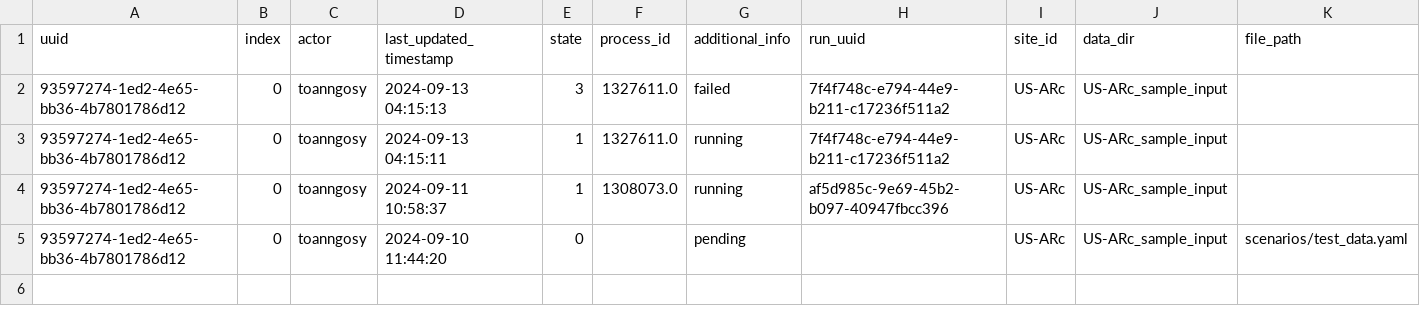
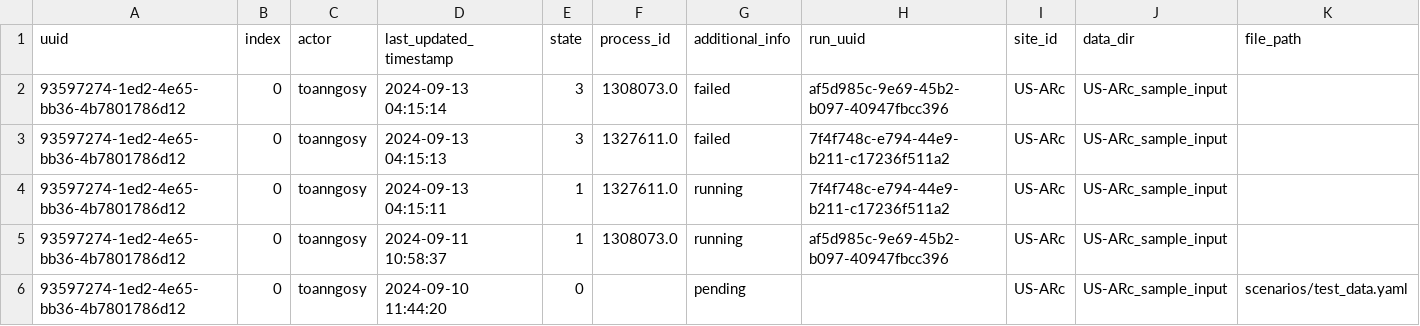
Before and after one commit to toanngosy/test_workflow, a CSV file: report/server/rocky/log.csv, drawn as a sheet; the diff names each change by its address in the sheet, - before the commit and + after, or states it on an @@ line.

Commit message:
switch to failed for run uuid 93597274-1ed2-4e65-bb36-4b7801786d12-0 at rocky

```diff
--- a/report/server/rocky/log.csv
+++ b/report/server/rocky/log.csv
+row 2: 93597274-1ed2-4e65-bb36-4b7801786d12 | 0 | toanngosy | 2024-09-13 04:15:14 | 3 | 1308073.0 | failed | af5d985c-9e69-45b2-b097-40947fbcc396 | US-ARc | US-ARc_sample_input
```
